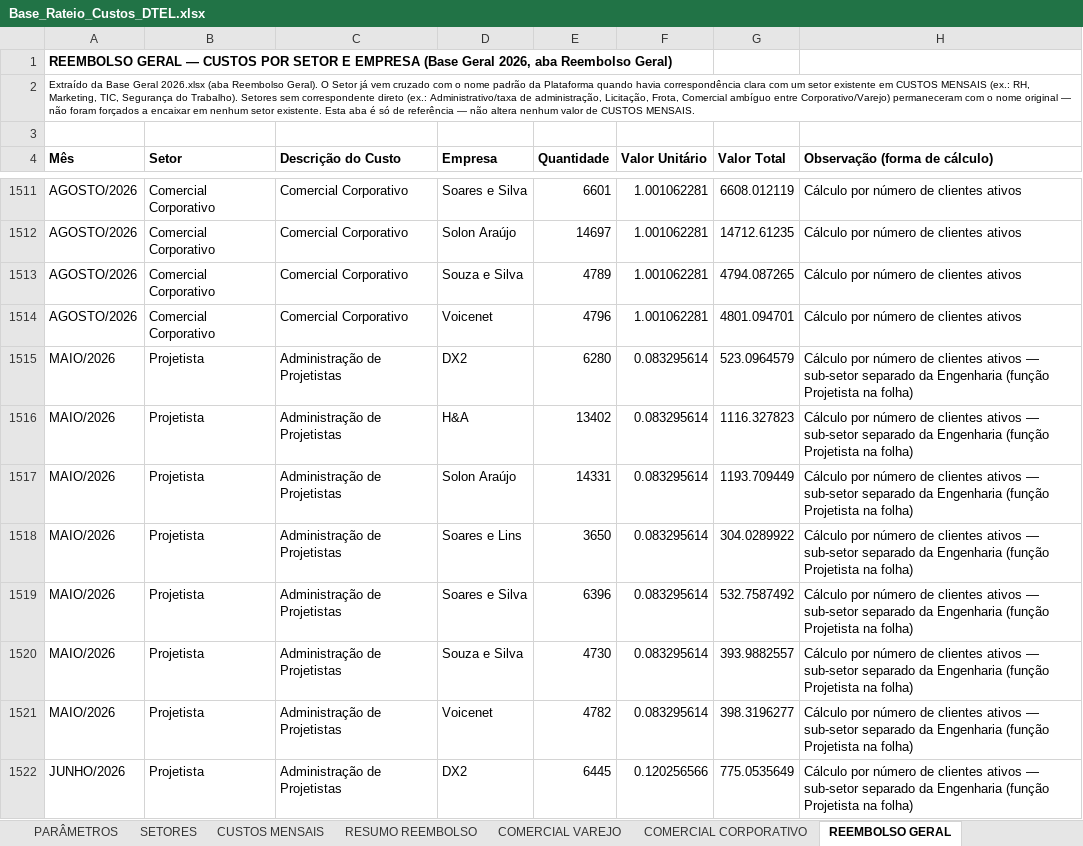
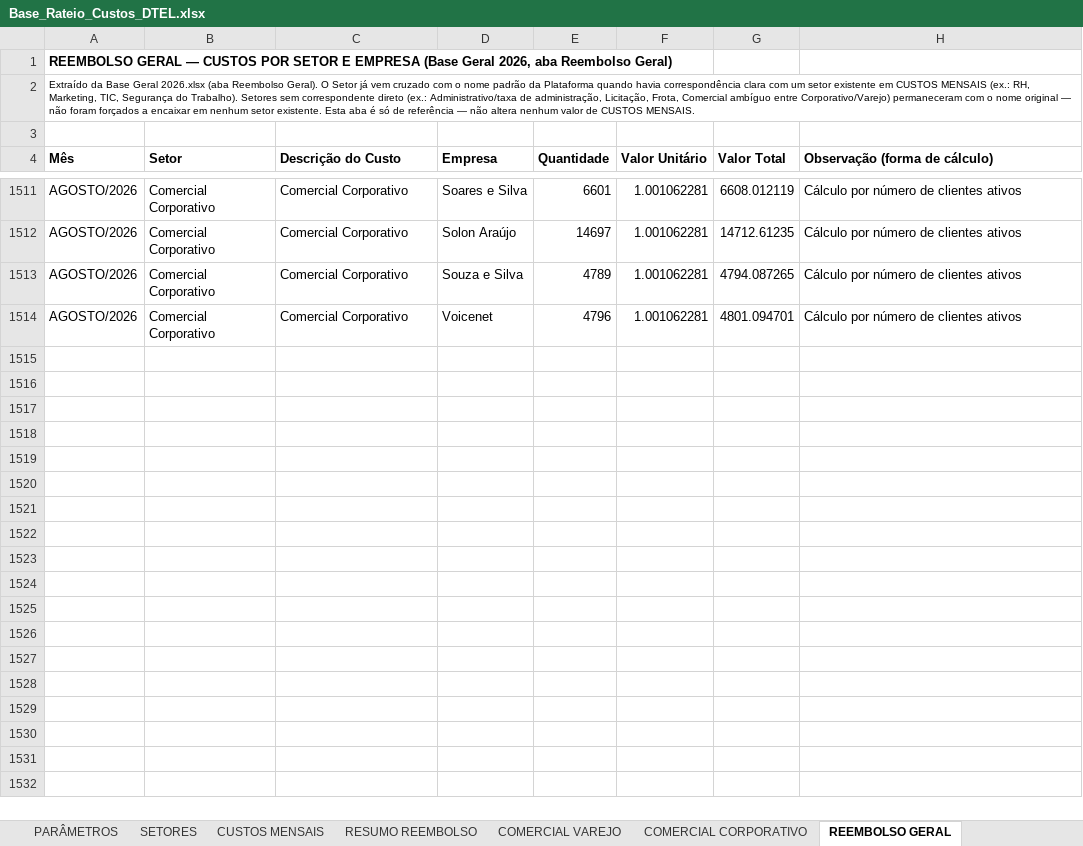
Before and after one commit to Deboradtelelecom/Base-dos-setores, an Excel workbook: dados-mensais/Base_Rateio_Custos_DTEL.xlsx, sheet REEMBOLSO GERAL, drawn as a sheet; only a part is shown, gaps mark what is left out; values as stored, in another font and other column widths than the file's, no borders; the diff covers the shown part only; the diff names each change by its address in the sheet, - before the commit and + after, or states it on an @@ line.

```diff
--- a/dados-mensais/Base_Rateio_Custos_DTEL.xlsx (sheet REEMBOLSO GERAL)
+++ b/dados-mensais/Base_Rateio_Custos_DTEL.xlsx (sheet REEMBOLSO GERAL)
-row 1515: MAIO/2026 | Projetista | Administração de Projetistas | DX2 | 6280 | 0.083295614 | 523.0964579 | Cálculo por número de clientes ativos — sub-setor separado da Engenharia (função Projetista na folha)
-row 1516: MAIO/2026 | Projetista | Administração de Projetistas | H&A | 13402 | 0.083295614 | 1116.327823 | Cálculo por número de clientes ativos — sub-setor separado da Engenharia (função Projetista na folha)
-row 1517: MAIO/2026 | Projetista | Administração de Projetistas | Solon Araújo | 14331 | 0.083295614 | 1193.709449 | Cálculo por número de clientes ativos — sub-setor separado da Engenharia (função Projetista na folha)
-row 1518: MAIO/2026 | Projetista | Administração de Projetistas | Soares e Lins | 3650 | 0.083295614 | 304.0289922 | Cálculo por número de clientes ativos — sub-setor separado da Engenharia (função Projetista na folha)
-row 1519: MAIO/2026 | Projetista | Administração de Projetistas | Soares e Silva | 6396 | 0.083295614 | 532.7587492 | Cálculo por número de clientes ativos — sub-setor separado da Engenharia (função Projetista na folha)
-row 1520: MAIO/2026 | Projetista | Administração de Projetistas | Souza e Silva | 4730 | 0.083295614 | 393.9882557 | Cálculo por número de clientes ativos — sub-setor separado da Engenharia (função Projetista na folha)
-row 1521: MAIO/2026 | Projetista | Administração de Projetistas | Voicenet | 4782 | 0.083295614 | 398.3196277 | Cálculo por número de clientes ativos — sub-setor separado da Engenharia (função Projetista na folha)
-row 1522: JUNHO/2026 | Projetista | Administração de Projetistas | DX2 | 6445 | 0.120256566 | 775.0535649 | Cálculo por número de clientes ativos — sub-setor separado da Engenharia (função Projetista na folha)
```
Also changed, not shown: 20 removed rows elsewhere in this sheet, 1 other file.
